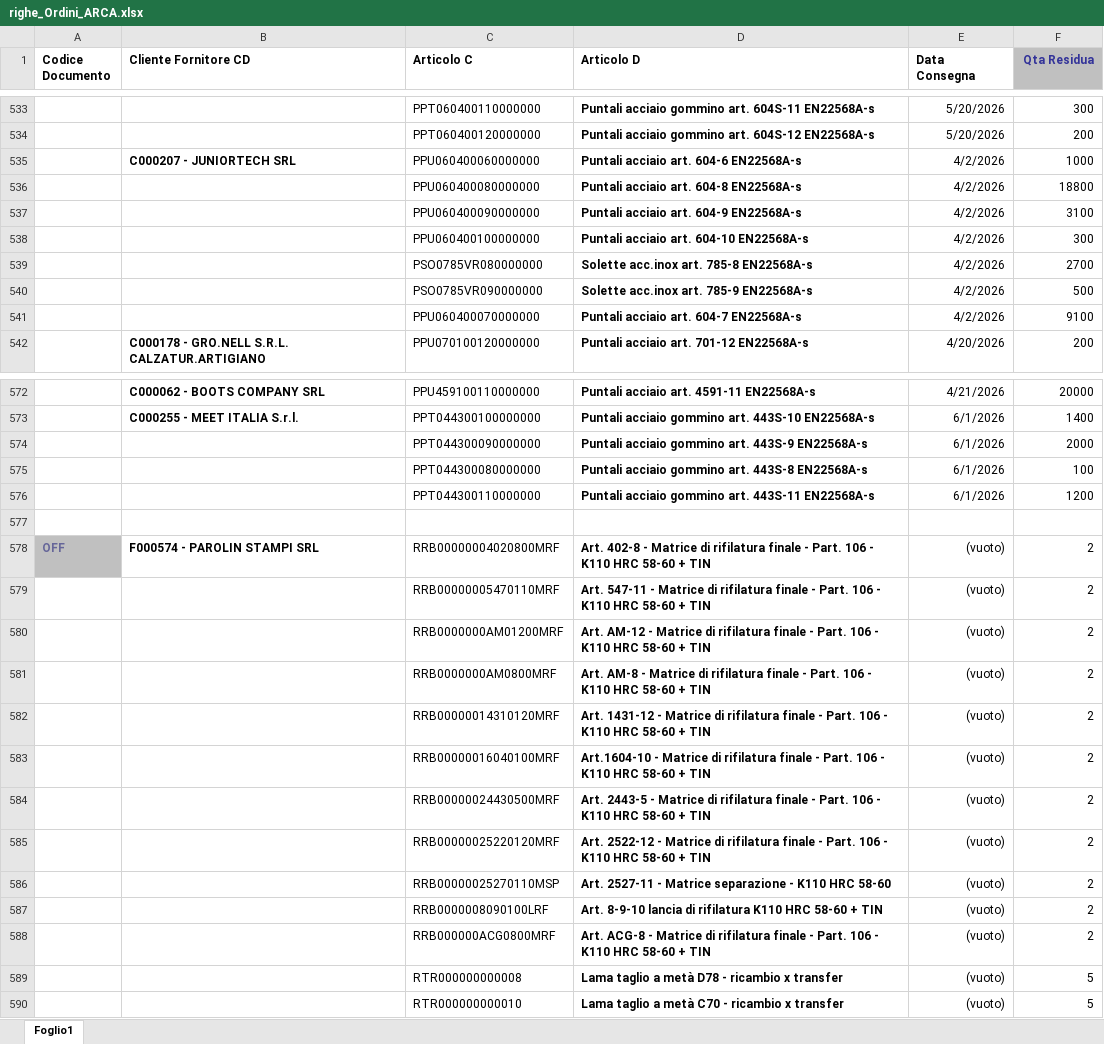
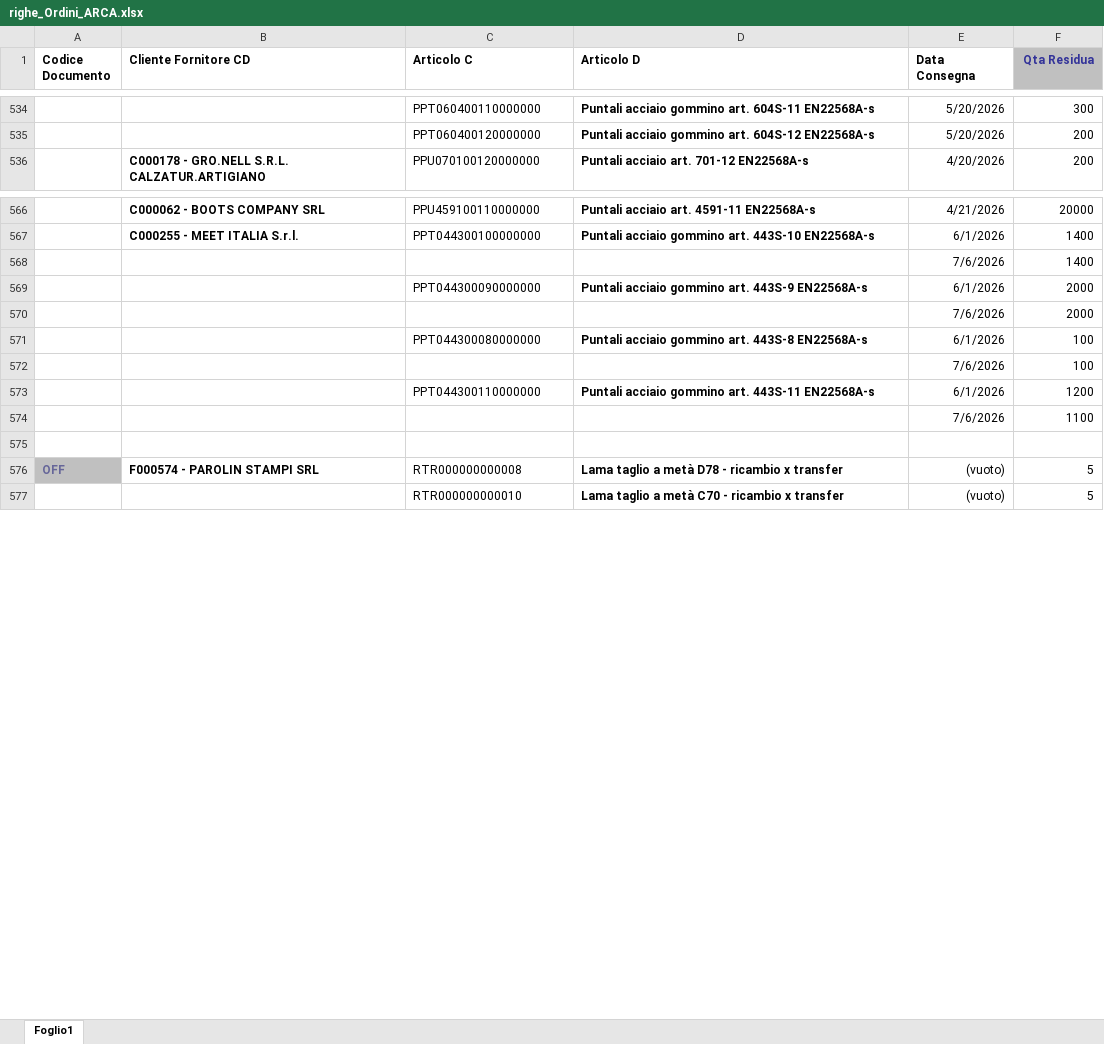
Before and after one commit to denis-safit/SAFiT, an Excel workbook: righe_Ordini_ARCA.xlsx, sheet Foglio1, drawn as a sheet; only a part is shown, gaps mark what is left out; values as stored, in another font and other column widths than the file's, no borders; removed rows and columns are numbered as before the commit, all else as after; the diff covers the shown part only; the diff names each change by its address in the sheet, - before the commit and + after, or states it on an @@ line.

```diff
--- a/righe_Ordini_ARCA.xlsx (sheet Foglio1)
+++ b/righe_Ordini_ARCA.xlsx (sheet Foglio1)
-row 535:  | C000207 - JUNIORTECH SRL | PPU060400060000000 | Puntali acciaio art. 604-6 EN22568A-s | 4/2/2026 | 1000
-row 536:  |  | PPU060400080000000 | Puntali acciaio art. 604-8 EN22568A-s | 4/2/2026 | 18800
-row 537:  |  | PPU060400090000000 | Puntali acciaio art. 604-9 EN22568A-s | 4/2/2026 | 3100
-row 538:  |  | PPU060400100000000 | Puntali acciaio art. 604-10 EN22568A-s | 4/2/2026 | 300
-row 539:  |  | PSO0785VR080000000 | Solette acc.inox art. 785-8 EN22568A-s | 4/2/2026 | 2700
-row 540:  |  | PSO0785VR090000000 | Solette acc.inox art. 785-9 EN22568A-s | 4/2/2026 | 500
-row 541:  |  | PPU060400070000000 | Puntali acciaio art. 604-7 EN22568A-s | 4/2/2026 | 9100
+row 568:  |  |  |  | 7/6/2026 | 1400
+row 570:  |  |  |  | 7/6/2026 | 2000
+row 572:  |  |  |  | 7/6/2026 | 100
+row 574:  |  |  |  | 7/6/2026 | 1100
-C576 (Articolo C): RRB00000004020800MRF
+C576 (Articolo C): RTR000000000008
-D576 (Articolo D): Art. 402-8 - Matrice di rifilatura finale - Part. 106 - K110 HRC 58-60 + TIN
+D576 (Articolo D): Lama taglio a metà D78 - ricambio x transfer
-F576 (Qta Residua): 2
+F576 (Qta Residua): 5
-row 579:  |  | RRB00000005470110MRF | Art. 547-11 - Matrice di rifilatura finale - Part. 106 - K110 HRC 58-60 + TIN | (vuoto) | 2
-row 580:  |  | RRB0000000AM01200MRF | Art. AM-12 - Matrice di rifilatura finale - Part. 106 - K110 HRC 58-60 + TIN | (vuoto) | 2
-row 581:  |  | RRB0000000AM0800MRF | Art. AM-8 - Matrice di rifilatura finale - Part. 106 - K110 HRC 58-60 + TIN | (vuoto) | 2
-row 582:  |  | RRB00000014310120MRF | Art. 1431-12 - Matrice di rifilatura finale - Part. 106 - K110 HRC 58-60 + TIN | (vuoto) | 2
-row 583:  |  | RRB00000016040100MRF | Art.1604-10 - Matrice di rifilatura finale - Part. 106 - K110 HRC 58-60 + TIN | (vuoto) | 2
-row 584:  |  | RRB00000024430500MRF | Art. 2443-5 - Matrice di rifilatura finale - Part. 106 - K110 HRC 58-60 + TIN | (vuoto) | 2
-row 585:  |  | RRB00000025220120MRF | Art. 2522-12 - Matrice di rifilatura finale - Part. 106 - K110 HRC 58-60 + TIN | (vuoto) | 2
-row 586:  |  | RRB00000025270110MSP | Art. 2527-11 - Matrice separazione - K110 HRC 58-60 | (vuoto) | 2
-row 587:  |  | RRB0000008090100LRF | Art. 8-9-10 lancia di rifilatura K110 HRC 58-60 + TIN | (vuoto) | 2
-row 588:  |  | RRB000000ACG0800MRF | Art. ACG-8 - Matrice di rifilatura finale - Part. 106 - K110 HRC 58-60 + TIN | (vuoto) | 2
-row 589:  |  | RTR000000000008 | Lama taglio a metà D78 - ricambio x transfer | (vuoto) | 5
```
Also changed, not shown: 23 added rows, 25 removed rows and 44 edited cells elsewhere in this sheet, Avanzamento_access.xlsx, 1 other file.
